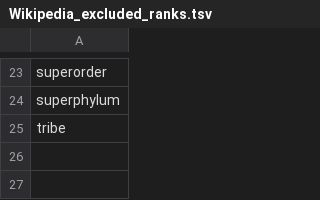
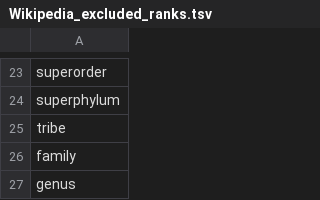
Before and after one commit to EOL/textmine_rules, a TSV file: Wikipedia_excluded_ranks.tsv, drawn as a sheet; only a part is shown, gaps mark what is left out; the diff names each change by its address in the sheet, - before the commit and + after, or states it on an @@ line.

Commit message:
Update Wikipedia_excluded_ranks.tsv

```diff
--- a/Wikipedia_excluded_ranks.tsv
+++ b/Wikipedia_excluded_ranks.tsv
+row 26: family
+row 27: genus
```
